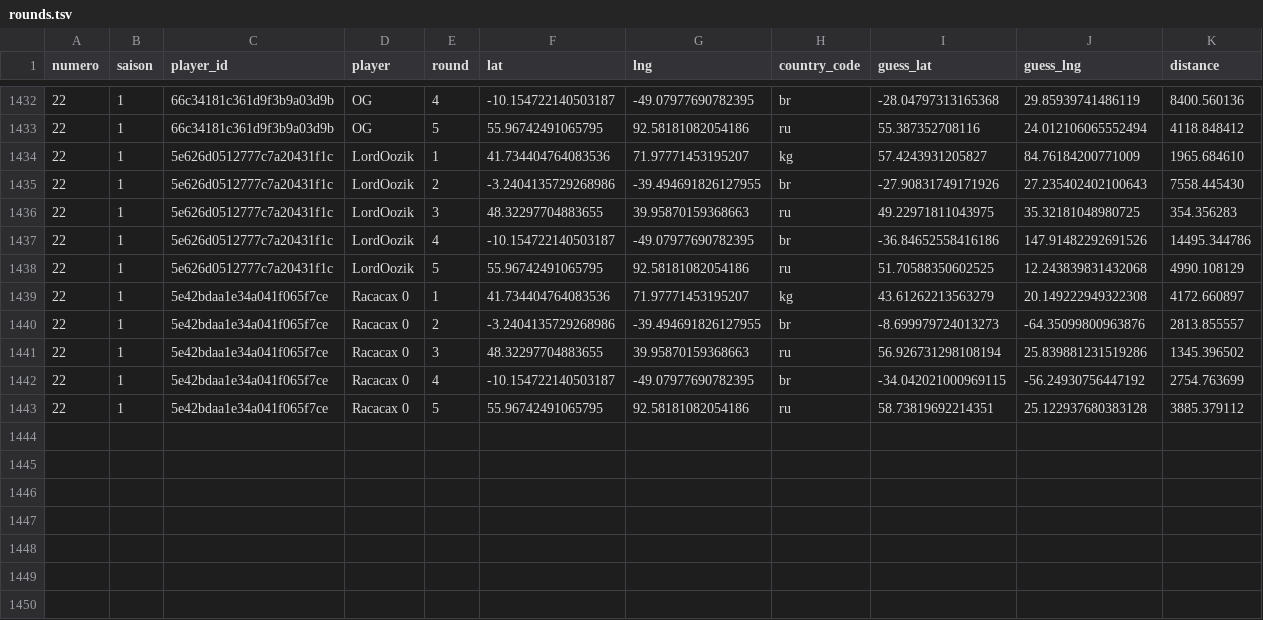
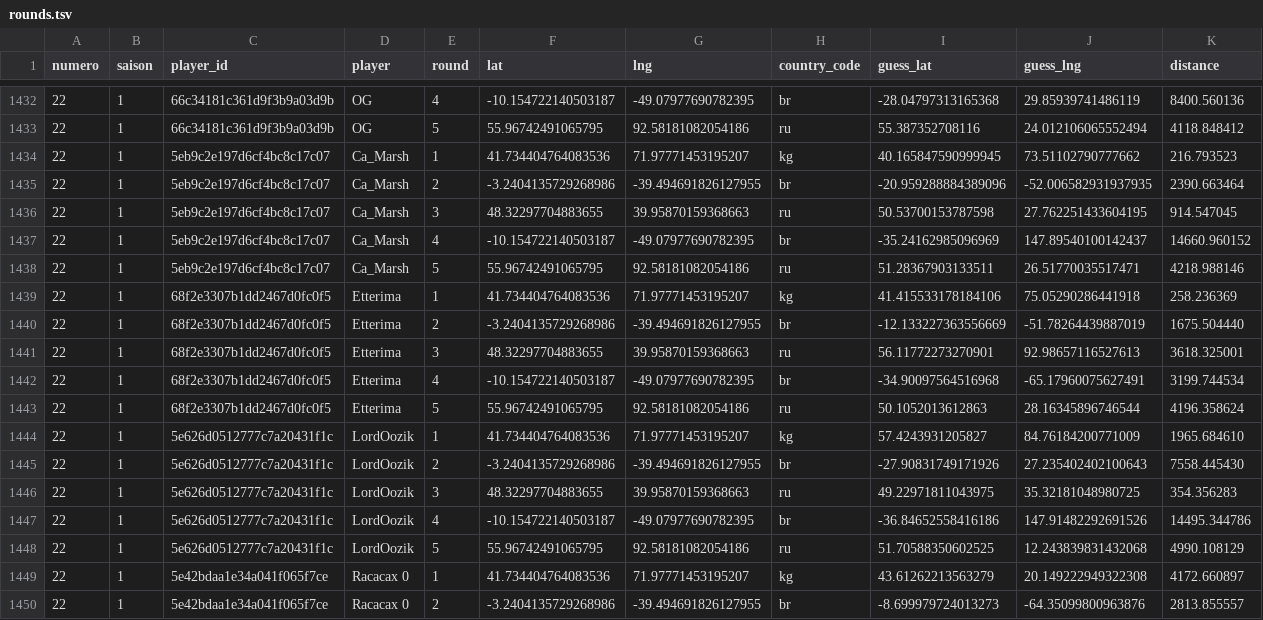
Before and after one commit to ComteUnderscoreL/geostats, a TSV file: data/rounds.tsv, drawn as a sheet; only a part is shown, gaps mark what is left out; the shorter side is filled out with more unchanged rows.

```diff
--- a/data/rounds.tsv
+++ b/data/rounds.tsv
@@ -1433,2 +1433,12 @@ numero	saison	player_id	player	round	lat	lng	country_code	guess_lat	guess_lng	di
 22	1	66c34181c361d9f3b9a03d9b	OG	5	55.96742491065795	92.58181082054186	ru	55.387352708116	24.012106065552494	4118.848412
+22	1	5eb9c2e197d6cf4bc8c17c07	Ca_Marsh	1	41.734404764083536	71.97771453195207	kg	40.165847590999945	73.51102790777662	216.793523
+22	1	5eb9c2e197d6cf4bc8c17c07	Ca_Marsh	2	-3.2404135729268986	-39.494691826127955	br	-20.959288884389096	-52.006582931937935	2390.663464
+22	1	5eb9c2e197d6cf4bc8c17c07	Ca_Marsh	3	48.32297704883655	39.95870159368663	ru	50.53700153787598	27.762251433604195	914.547045
+22	1	5eb9c2e197d6cf4bc8c17c07	Ca_Marsh	4	-10.154722140503187	-49.07977690782395	br	-35.24162985096969	147.89540100142437	14660.960152
+22	1	5eb9c2e197d6cf4bc8c17c07	Ca_Marsh	5	55.96742491065795	92.58181082054186	ru	51.28367903133511	26.51770035517471	4218.988146
+22	1	68f2e3307b1dd2467d0fc0f5	Etterima	1	41.734404764083536	71.97771453195207	kg	41.415533178184106	75.05290286441918	258.236369
+22	1	68f2e3307b1dd2467d0fc0f5	Etterima	2	-3.2404135729268986	-39.494691826127955	br	-12.133227363556669	-51.78264439887019	1675.504440
+22	1	68f2e3307b1dd2467d0fc0f5	Etterima	3	48.32297704883655	39.95870159368663	ru	56.11772273270901	92.98657116527613	3618.325001
+22	1	68f2e3307b1dd2467d0fc0f5	Etterima	4	-10.154722140503187	-49.07977690782395	br	-34.90097564516968	-65.17960075627491	3199.744534
+22	1	68f2e3307b1dd2467d0fc0f5	Etterima	5	55.96742491065795	92.58181082054186	ru	50.1052013612863	28.16345896746544	4196.358624
 22	1	5e626d0512777c7a20431f1c	LordOozik	1	41.734404764083536	71.97771453195207	kg	57.4243931205827	84.76184200771009	1965.684610
```
Also changed, not shown: data/totals.tsv.
